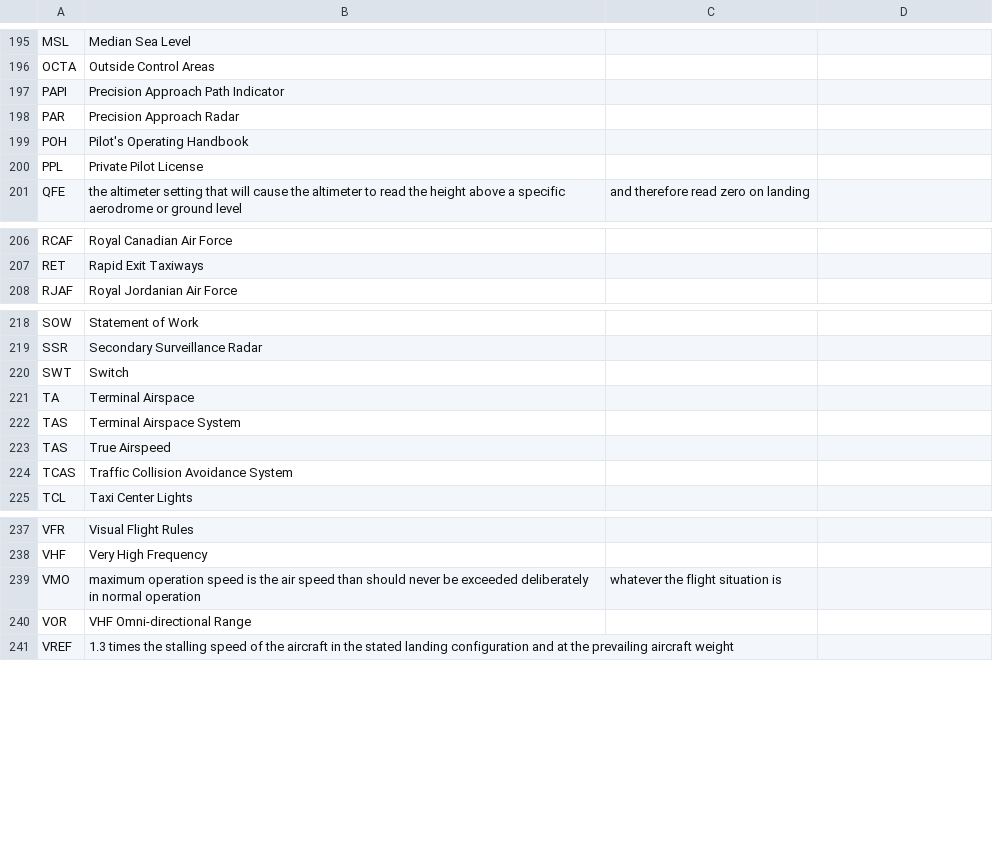
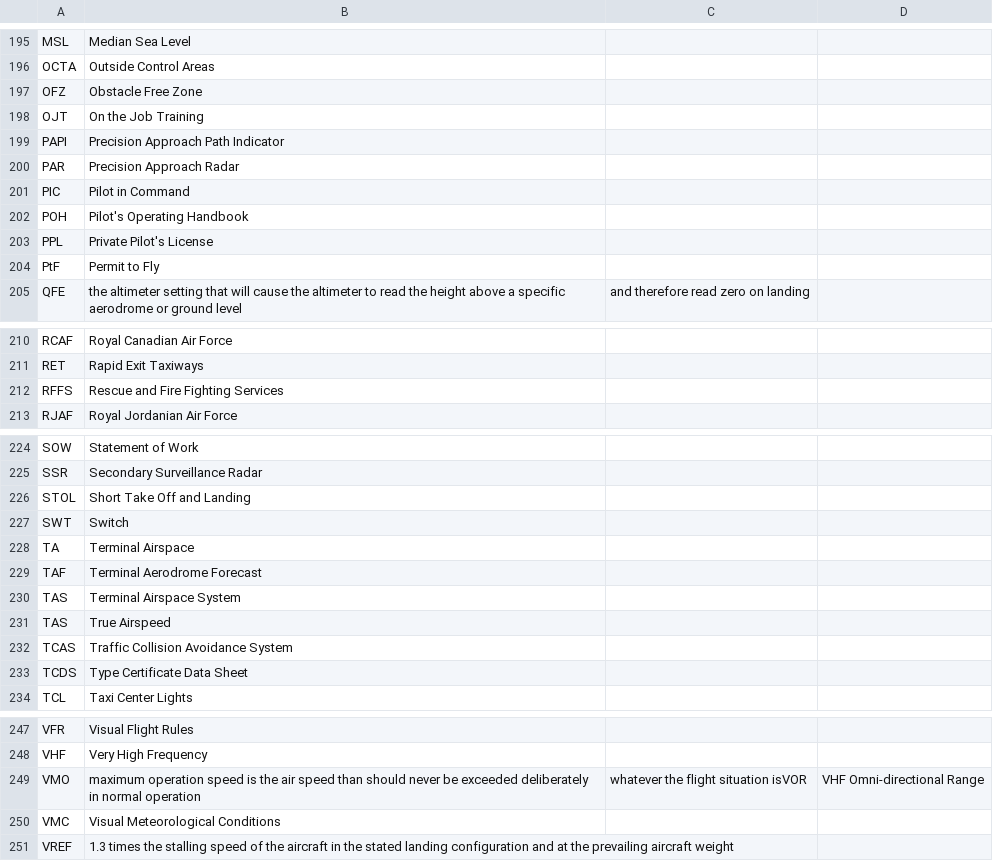
Before and after one commit to fleschutz/talk2windows, a CSV file: data/abbr/Aviation.csv, drawn as a sheet; only a part is shown, gaps mark what is left out; the diff covers the shown part only.

Commit message:
Add some more abbreviations

```diff
--- a/data/abbr/Aviation.csv
+++ b/data/abbr/Aviation.csv
@@ -196,6 +196,10 @@ MSL,Median Sea Level
 OCTA,Outside Control Areas
+OFZ,Obstacle Free Zone
+OJT,On the Job Training
 PAPI,Precision Approach Path Indicator
 PAR,Precision Approach Radar
+PIC,Pilot in Command
 POH,Pilot's Operating Handbook
-PPL,Private Pilot License
+PPL,Private Pilot's License
+PtF,Permit to Fly
 QFE,the altimeter setting that will cause the altimeter to read the height above a specific aerodrome or ground level, and therefore read zero on landing
@@ -207,2 +211,3 @@ RCAF,Royal Canadian Air Force
 RET,Rapid Exit Taxiways
+RFFS,Rescue and Fire Fighting Services
 RJAF,Royal Jordanian Air Force
@@ -219,4 +225,6 @@ SOW,Statement of Work
 SSR,Secondary Surveillance Radar
+STOL,Short Take Off and Landing
 SWT,Switch
 TA,Terminal Airspace
+TAF,Terminal Aerodrome Forecast
 TAS,Terminal Airspace System
@@ -224,2 +232,3 @@ TAS,True Airspeed
 TCAS,Traffic Collision Avoidance System
+TCDS,Type Certificate Data Sheet
 TCL,Taxi Center Lights
@@ -238,4 +248,4 @@ VFR,Visual Flight Rules
 VHF,Very High Frequency
-VMO,maximum operation speed is the air speed than should never be exceeded deliberately in normal operation, whatever the flight situation is
-VOR,VHF Omni-directional Range
+VMO,maximum operation speed is the air speed than should never be exceeded deliberately in normal operation, whatever the flight situation isVOR,VHF Omni-directional Range
+VMC,Visual Meteorological Conditions
 VREF,1.3 times the stalling speed of the aircraft in the stated landing configuration and at the prevailing aircraft weight
```
Also changed, not shown: 2 added rows elsewhere in this file.
